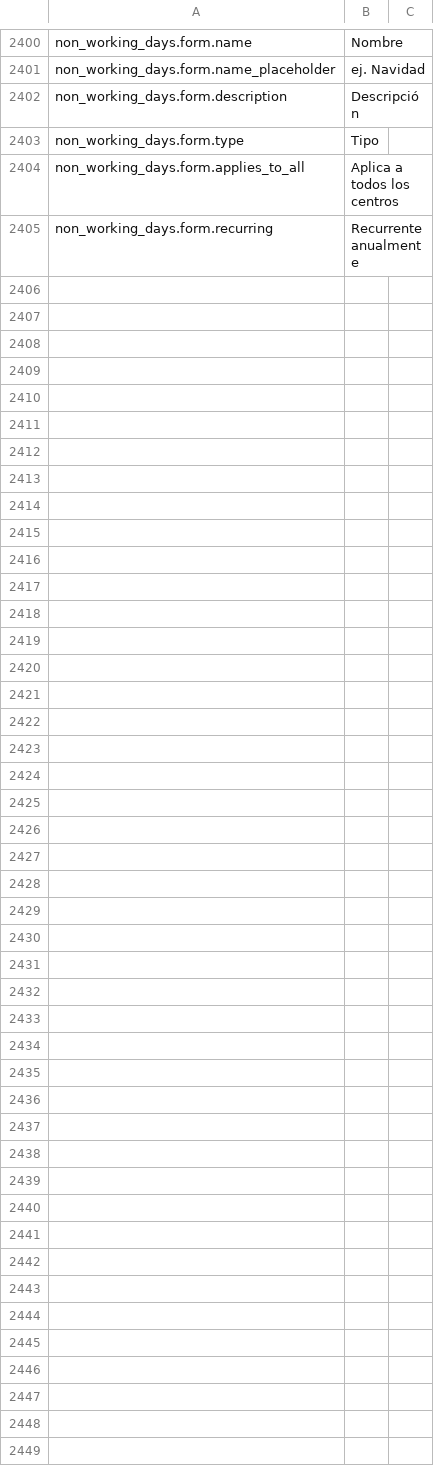
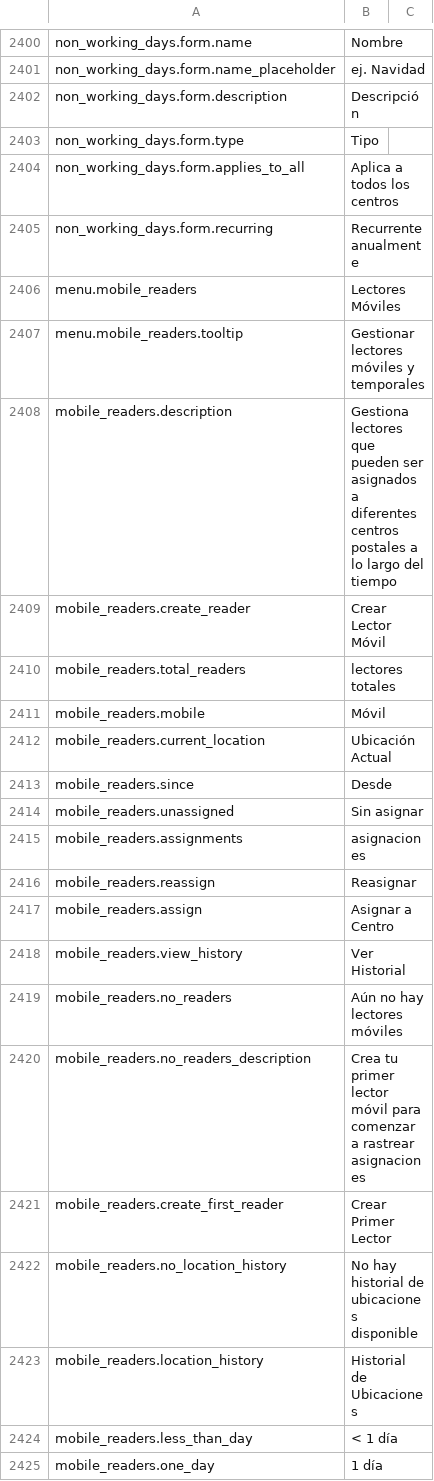
Before and after one commit to IgnacioFernandezSoriano/ONEMS, a CSV file: public/locales/es.csv, drawn as a sheet; only a part is shown, gaps mark what is left out; the diff covers the shown part only.

Commit message:
feat: Complete mobile readers management system
Backend:
- SQL migration with automatic location tracking trigger
- Functions: assign_reader_to_center, unassign_reader_from_center
- Function: get_reader_location_history with center details
- Function: get_mobile_readers_summary
- View: v_mobile_readers for consolidated data
- RLS policies for reader_location_history

Frontend:
- Hook: useReaderLocationHistory for history management
- Hook: useMobileReaders for reader CRUD operations
- Component: ReaderLocationTimeline with visual timeline
- Component: AssignReaderModal for assignments with dates
- Page: MobileReaders with full management UI
- Route: /mobile-readers added to App.tsx
- Sidebar: Mobile Readers menu entry under Setup Diagnosis
- Translations: English and Spanish

Features:
- Create mobile readers (unassigned or assigned)
- Assign/reassign readers to centers with dates and notes
- View complete location history with timeline
- Track assignment duration and notes
- Automatic history recording on location changes

```diff
--- a/public/locales/es.csv
+++ b/public/locales/es.csv
@@ -2405 +2405,21 @@ non_working_days.form.applies_to_all,Aplica a todos los centros
 non_working_days.form.recurring,Recurrente anualmente
+menu.mobile_readers,Lectores Móviles
+menu.mobile_readers.tooltip,Gestionar lectores móviles y temporales
+mobile_readers.description,Gestiona lectores que pueden ser asignados a diferentes centros postales a lo largo del tiempo
+mobile_readers.create_reader,Crear Lector Móvil
+mobile_readers.total_readers,lectores totales
+mobile_readers.mobile,Móvil
+mobile_readers.current_location,Ubicación Actual
+mobile_readers.since,Desde
+mobile_readers.unassigned,Sin asignar
+mobile_readers.assignments,asignaciones
+mobile_readers.reassign,Reasignar
+mobile_readers.assign,Asignar a Centro
+mobile_readers.view_history,Ver Historial
+mobile_readers.no_readers,Aún no hay lectores móviles
+mobile_readers.no_readers_description,Crea tu primer lector móvil para comenzar a rastrear asignaciones
+mobile_readers.create_first_reader,Crear Primer Lector
+mobile_readers.no_location_history,No hay historial de ubicaciones disponible
+mobile_readers.location_history,Historial de Ubicaciones
+mobile_readers.less_than_day,< 1 día
+mobile_readers.one_day,1 día
```
Also changed, not shown: 19 added rows elsewhere in this file, public/locales/en.csv, 8 other files.
